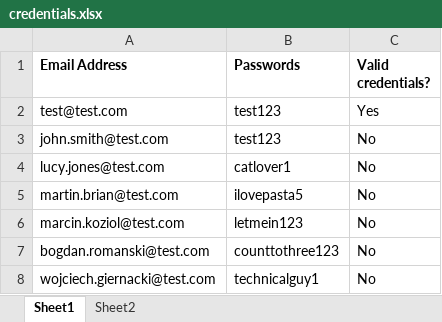
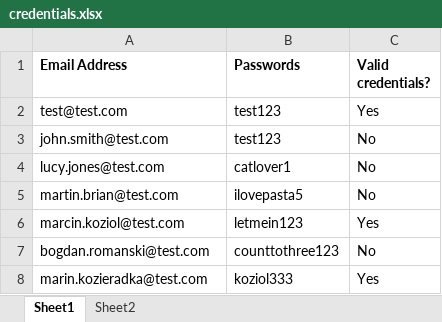
Before and after one commit to mikolajnowaczyk/SeleniumTestProject1, an Excel workbook: src/main/java/resources/credentials.xlsx, sheet Sheet1, drawn as a sheet; values as stored, in another font and other column widths than the file's, no borders; removed rows and columns are numbered as before the commit, all else as after; the diff names each change by its address in the sheet, - before the commit and + after, or states it on an @@ line.

Commit message:
Additional test cases and test template

```diff
--- a/src/main/java/resources/credentials.xlsx (sheet Sheet1)
+++ b/src/main/java/resources/credentials.xlsx (sheet Sheet1)
-C6 (Valid credentials?): No
+C6 (Valid credentials?): Yes
-row 8: wojciech.giernacki@test.com | technicalguy1 | No
+row 8: marin.kozieradka@test.com | koziol333 | Yes
```
Also changed, not shown: 4 other files.
